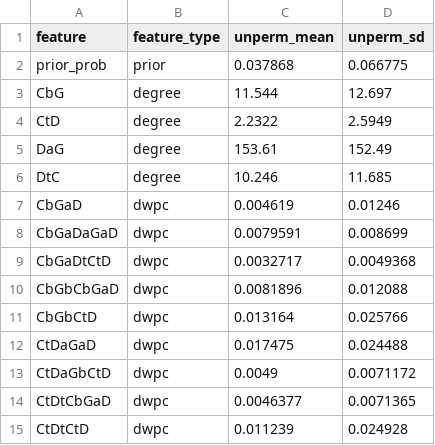
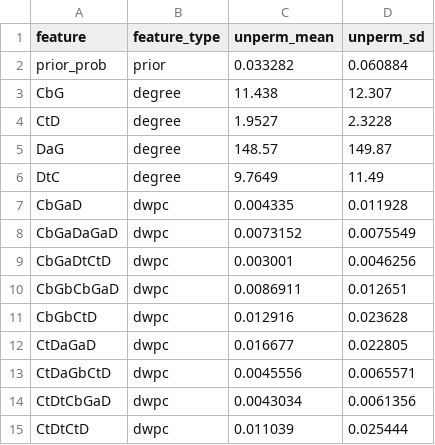
Before and after one commit to veleritas/learn, a TSV file: all-features/data/matrix/feature-type.tsv, drawn as a sheet.

Commit message:
Update matrix data files after new training data
Update data files to new training data results.

```diff
--- a/all-features/data/matrix/feature-type.tsv
+++ b/all-features/data/matrix/feature-type.tsv
@@ -1,15 +1,15 @@
 feature	feature_type	unperm_mean	unperm_sd
-prior_prob	prior	0.037868	0.066775
-CbG	degree	11.544	12.697
-CtD	degree	2.2322	2.5949
-DaG	degree	153.61	152.49
-DtC	degree	10.246	11.685
-CbGaD	dwpc	0.004619	0.01246
-CbGaDaGaD	dwpc	0.0079591	0.008699
-CbGaDtCtD	dwpc	0.0032717	0.0049368
-CbGbCbGaD	dwpc	0.0081896	0.012088
-CbGbCtD	dwpc	0.013164	0.025766
-CtDaGaD	dwpc	0.017475	0.024488
-CtDaGbCtD	dwpc	0.0049	0.0071172
-CtDtCbGaD	dwpc	0.0046377	0.0071365
-CtDtCtD	dwpc	0.011239	0.024928
+prior_prob	prior	0.033282	0.060884
+CbG	degree	11.438	12.307
+CtD	degree	1.9527	2.3228
+DaG	degree	148.57	149.87
+DtC	degree	9.7649	11.49
+CbGaD	dwpc	0.004335	0.011928
+CbGaDaGaD	dwpc	0.0073152	0.0075549
+CbGaDtCtD	dwpc	0.003001	0.0046256
+CbGbCbGaD	dwpc	0.0086911	0.012651
+CbGbCtD	dwpc	0.012916	0.023628
+CtDaGaD	dwpc	0.016677	0.022805
+CtDaGbCtD	dwpc	0.0045556	0.0065571
+CtDtCbGaD	dwpc	0.0043034	0.0061356
+CtDtCtD	dwpc	0.011039	0.025444
```
Also changed, not shown: all-features/data/matrix/compound_degree.tsv, all-features/data/matrix/disease_degree.tsv, 4 other files.
